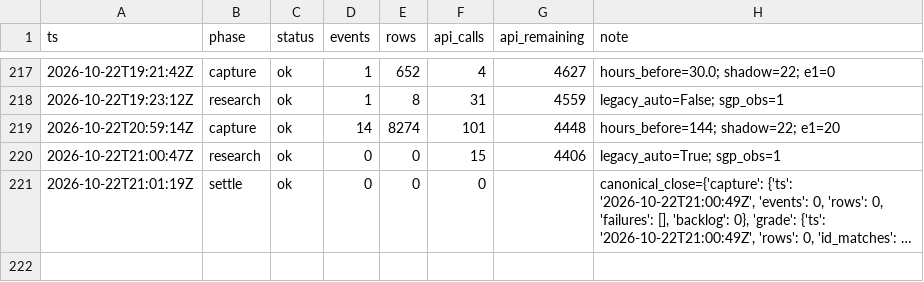
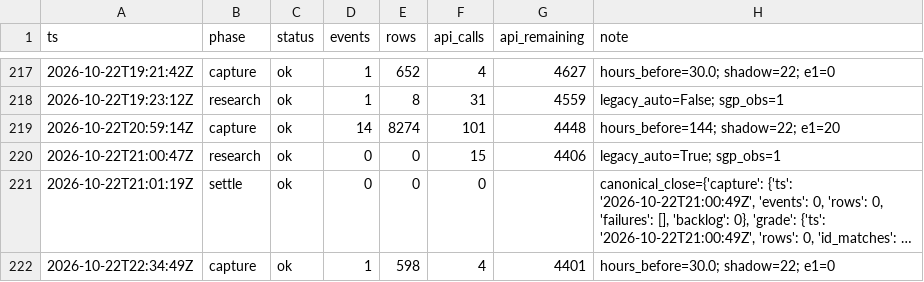
Before and after one commit to zilverest/prop-lab, a CSV file: data/pipeline_health.csv, drawn as a sheet; only a part is shown, gaps mark what is left out; long unchanged cells end in …; the diff names each change by its address in the sheet, - before the commit and + after, or states it on an @@ line.

```diff
--- a/data/pipeline_health.csv
+++ b/data/pipeline_health.csv
+row 222: 2026-10-22T22:34:49Z | capture | ok | 1 | 598 | 4 | 4401 | hours_before=30.0; shadow=22; e1=0
```
Also changed, not shown: data/candidates.csv, data/shadow_snapshots.csv, 6 other files.
